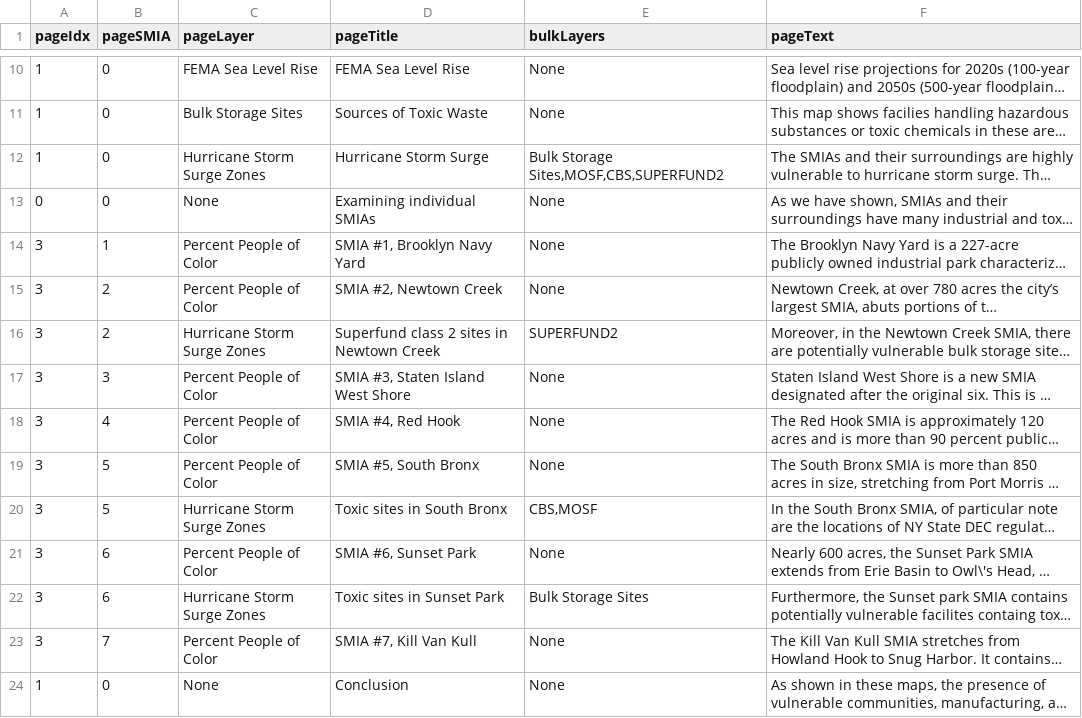
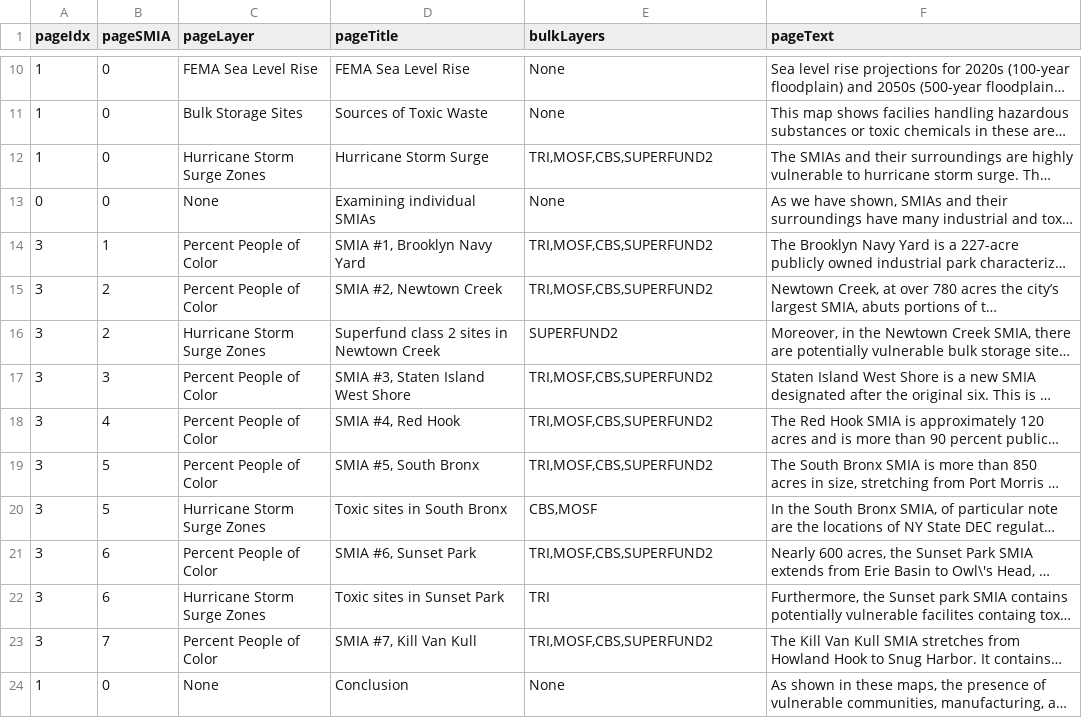
Before and after one commit to ScAAN/waterfrontmap, a CSV file: Processing/Text/story_text.csv, drawn as a sheet; only a part is shown, gaps mark what is left out; long unchanged cells end in …; the diff names each change by its address in the sheet, - before the commit and + after, or states it on an @@ line.

Commit message:
bulk story bug fix

```diff
--- a/Processing/Text/story_text.csv
+++ b/Processing/Text/story_text.csv
-E12 (bulkLayers): Bulk Storage Sites,MOSF,CBS,SUPERFUND2
+E12 (bulkLayers): TRI,MOSF,CBS,SUPERFUND2
-E14:E15 (bulkLayers): None
+E14:E15 (bulkLayers): TRI,MOSF,CBS,SUPERFUND2
-E17:E19 (bulkLayers): None
+E17:E19 (bulkLayers): TRI,MOSF,CBS,SUPERFUND2
-E21 (bulkLayers): None
+E21 (bulkLayers): TRI,MOSF,CBS,SUPERFUND2
-E22 (bulkLayers): Bulk Storage Sites
+E22 (bulkLayers): TRI
-E23 (bulkLayers): None
+E23 (bulkLayers): TRI,MOSF,CBS,SUPERFUND2
```
Also changed, not shown: 2 other files.
